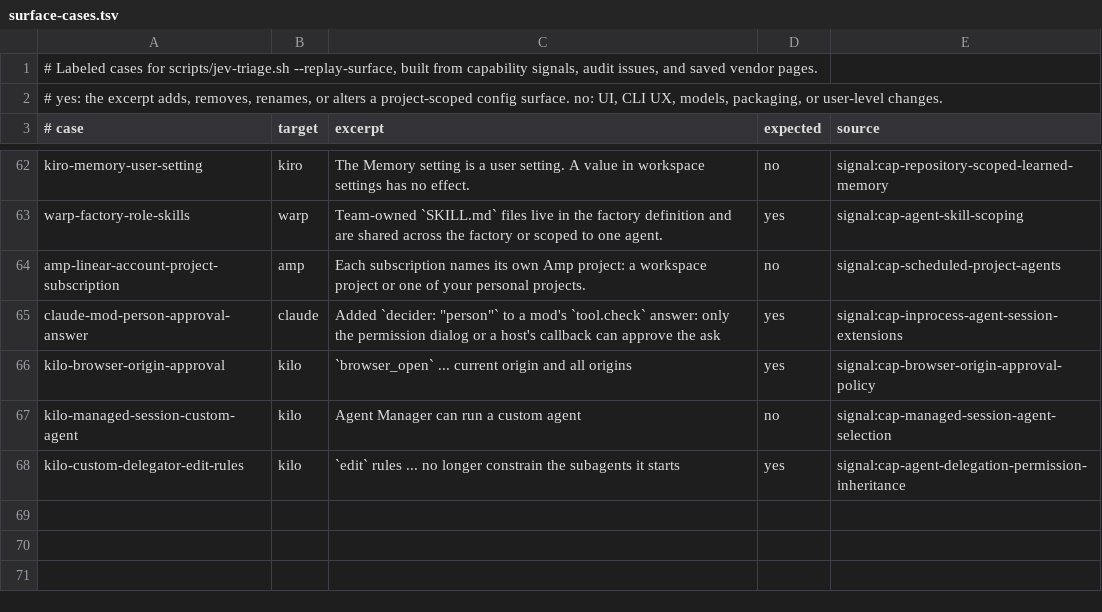
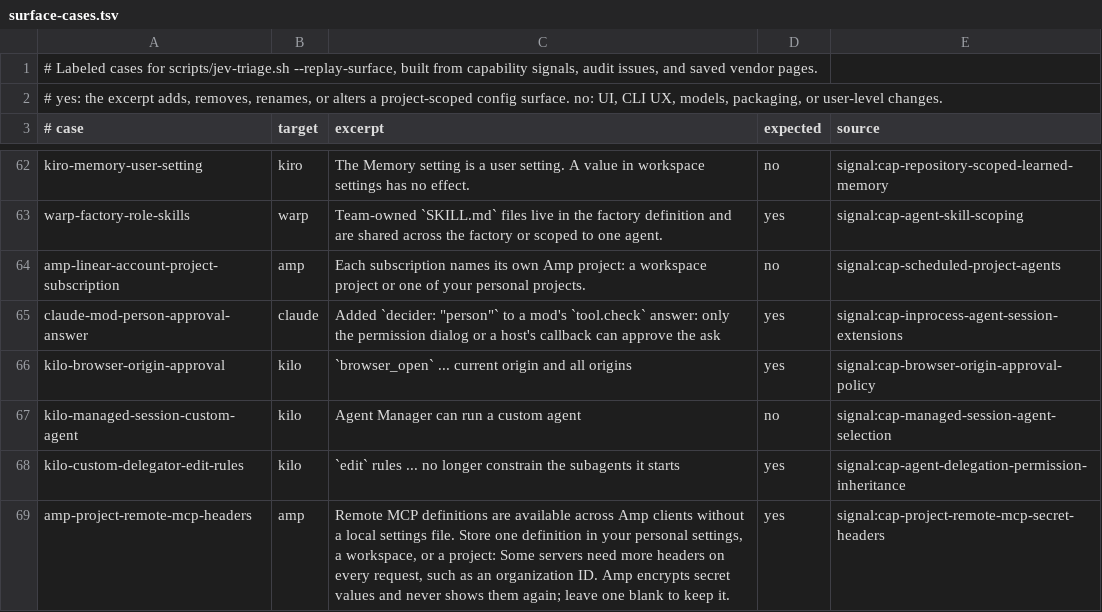
Before and after one commit to Chemaclass/agnostic-ai, a TSV file: scripts/target-audit/surface-cases.tsv, drawn as a sheet; only a part is shown, gaps mark what is left out.

```diff
--- a/scripts/target-audit/surface-cases.tsv
+++ b/scripts/target-audit/surface-cases.tsv
@@ -68 +68,2 @@ kilo-managed-session-custom-agent	kilo	Agent Manager can run a custom agent	no	s
 kilo-custom-delegator-edit-rules	kilo	`edit` rules ... no longer constrain the subagents it starts	yes	signal:cap-agent-delegation-permission-inheritance
+amp-project-remote-mcp-headers	amp	Remote MCP definitions are available across Amp clients without a local settings file. Store one definition in your personal settings, a workspace, or a project: Some servers need more headers on every request, such as an organization ID. Amp encrypts secret values and never shows them again; leave one blank to keep it.	yes	signal:cap-project-remote-mcp-secret-headers
```
Also changed, not shown: scripts/target-audit/signals.tsv.
